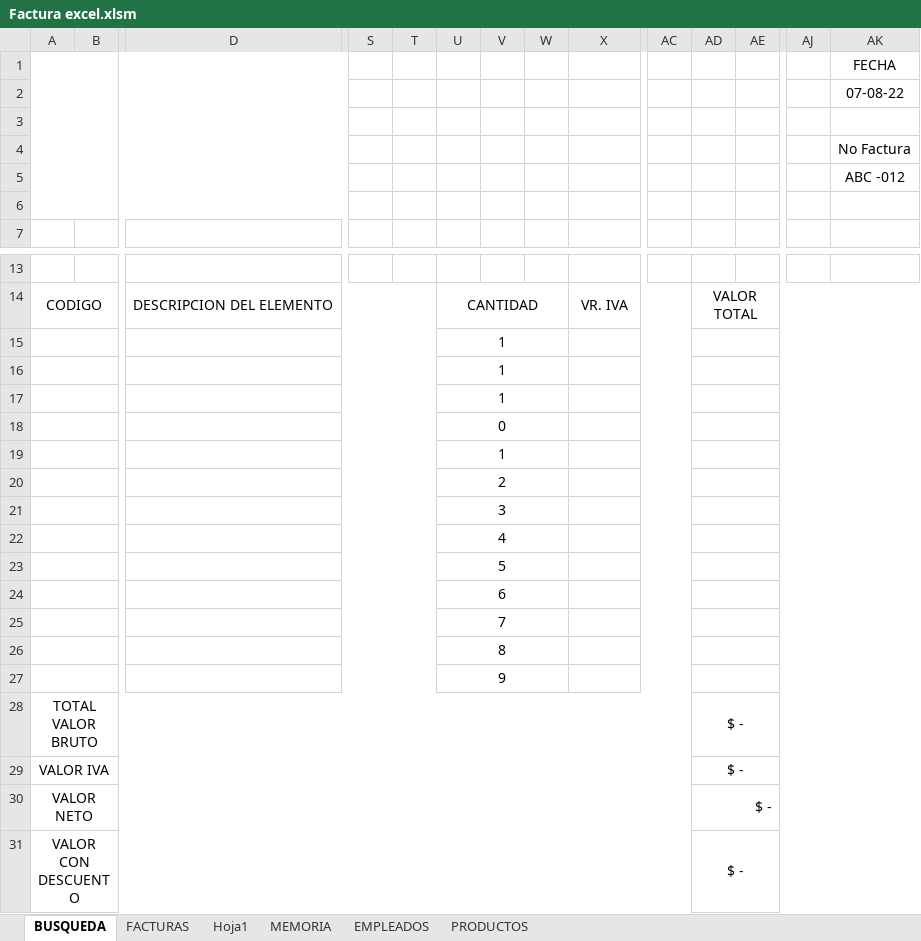
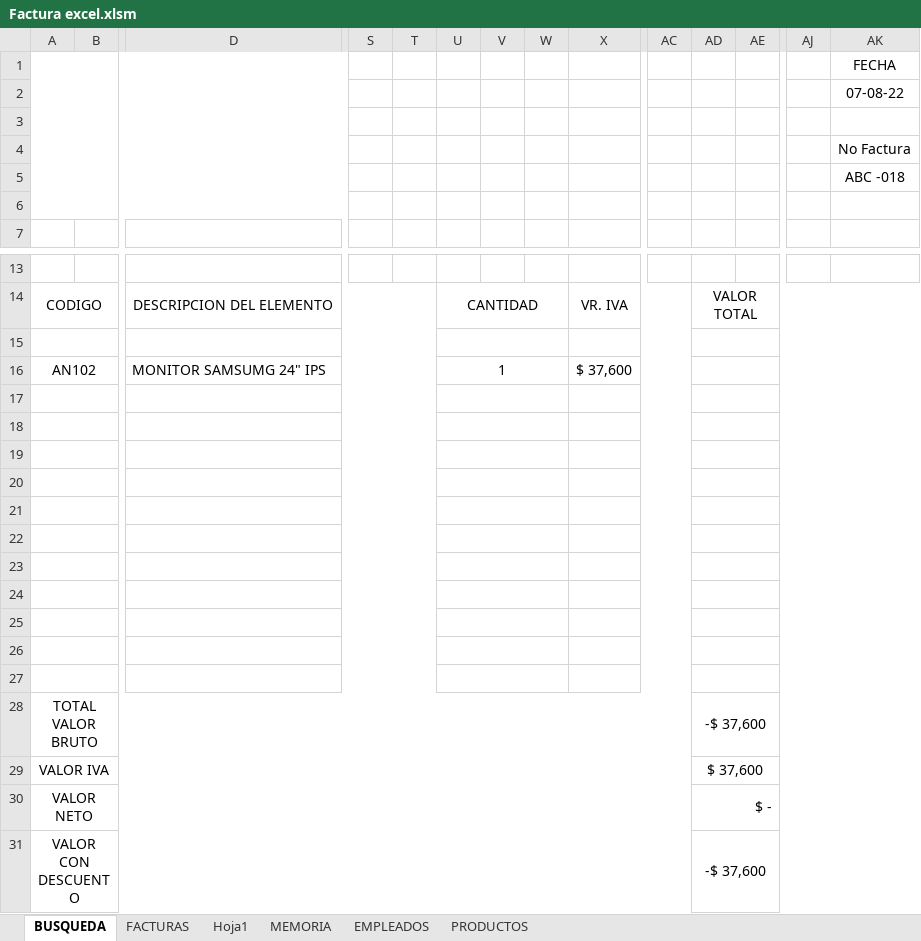
Before and after one commit to Bloxtermol10/Factura-VB, an Excel workbook: Factura excel.xlsm, sheet BUSQUEDA, drawn as a sheet; only a part is shown, gaps mark what is left out; values as stored, in another font and other column widths than the file's, no borders; charts and pictures not drawn; removed rows and columns are numbered as before the commit, all else as after; rows hold the shown columns only; the diff names each change by its address in the sheet, - before the commit and + after, or states it on an @@ line.

```diff
--- a/Factura excel.xlsm (sheet BUSQUEDA)
+++ b/Factura excel.xlsm (sheet BUSQUEDA)
-AK5: ABC -012
+AK5: ABC -018
-U15: 1
+U15: (empty)
-row 16:  |  |  |  |  | 1
+row 16: AN102 |  | MONITOR SAMSUMG 24" IPS |  |  | 1 |  |  | $ 37,600
-U17: 1
+U17: (empty)
-U18: 0
+U18: (empty)
-U19: 1
+U19: (empty)
-U20: 2
+U20: (empty)
-U21: 3
+U21: (empty)
-U22: 4
+U22: (empty)
-U23: 5
+U23: (empty)
-U24: 6
+U24: (empty)
-U25: 7
+U25: (empty)
-U26: 8
+U26: (empty)
-U27: 9
+U27: (empty)
-AD28: $ -
+AD28: -$ 37,600
-AD29: $ -
+AD29: $ 37,600
-AD31: $ -
+AD31: -$ 37,600
```
Also changed, not shown: sheet FACTURAS, formulas that keep their value.
